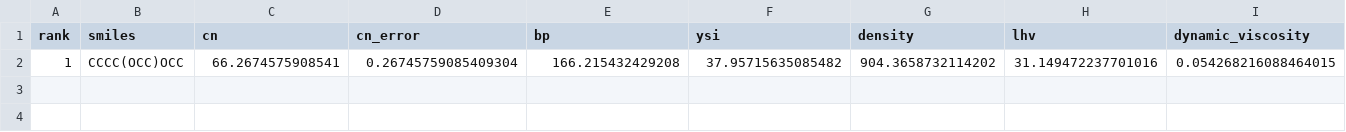
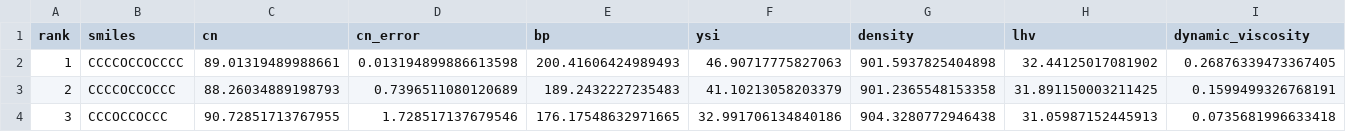
Before and after one commit to SalZa2004/Biofuel-Optimiser-ML, a CSV file: results/pareto_front.csv, drawn as a sheet.

```diff
--- a/results/pareto_front.csv
+++ b/results/pareto_front.csv
@@ -1,2 +1,4 @@
 rank,smiles,cn,cn_error,bp,ysi,density,lhv,dynamic_viscosity
-1,CCCC(OCC)OCC,66.2674575908541,0.26745759085409304,166.215432429208,37.95715635085482,904.3658732114202,31.149472237701016,0.054268216088464015
+1,CCCCOCCOCCCC,89.01319489988661,0.013194899886613598,200.41606424989493,46.90717775827063,901.5937825404898,32.44125017081902,0.26876339473367405
+2,CCCCOCCOCCC,88.26034889198793,0.7396511080120689,189.2432227235483,41.10213058203379,901.2365548153358,31.891150003211425,0.1599499326768191
+3,CCCOCCOCCC,90.72851713767955,1.728517137679546,176.17548632971665,32.991706134840186,904.3280772946438,31.05987152445913,0.0735681996633418
```
Also changed, not shown: 2 other files.
